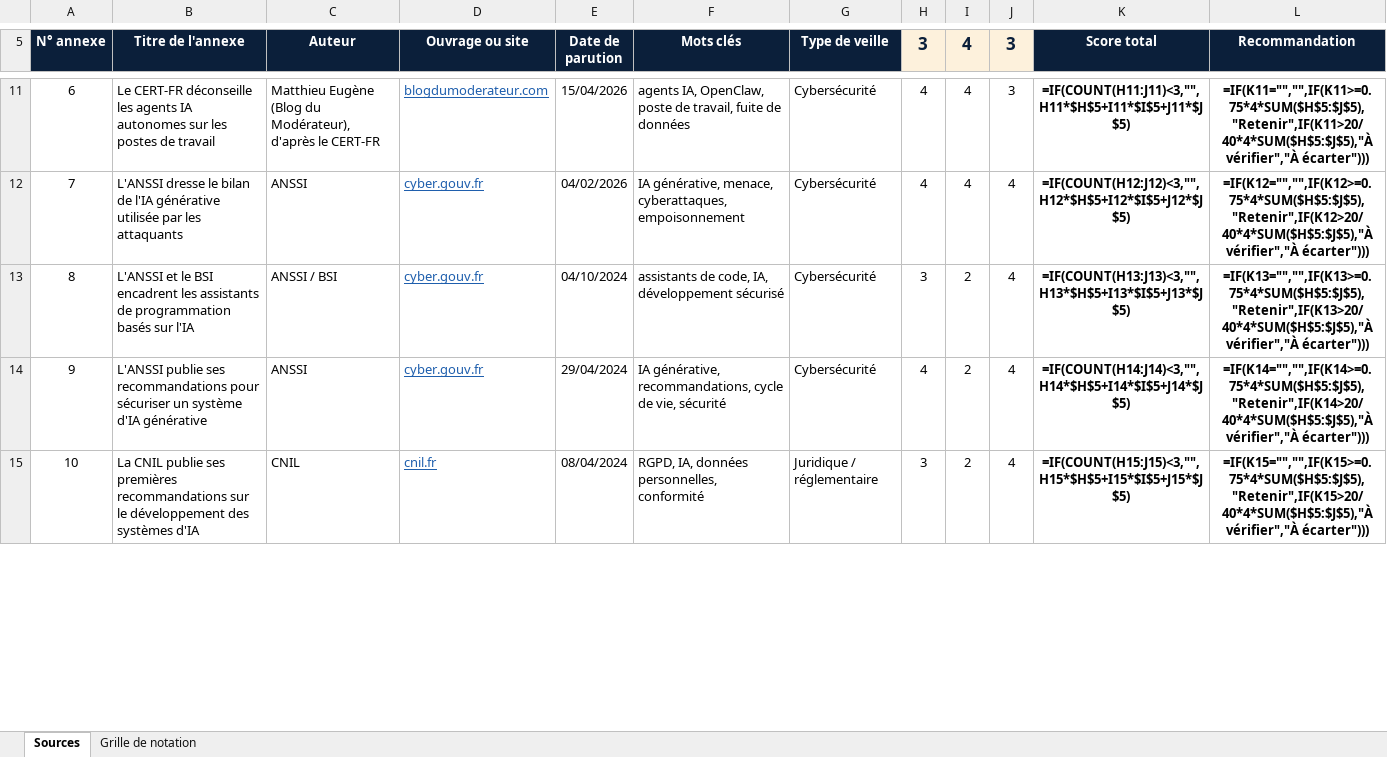
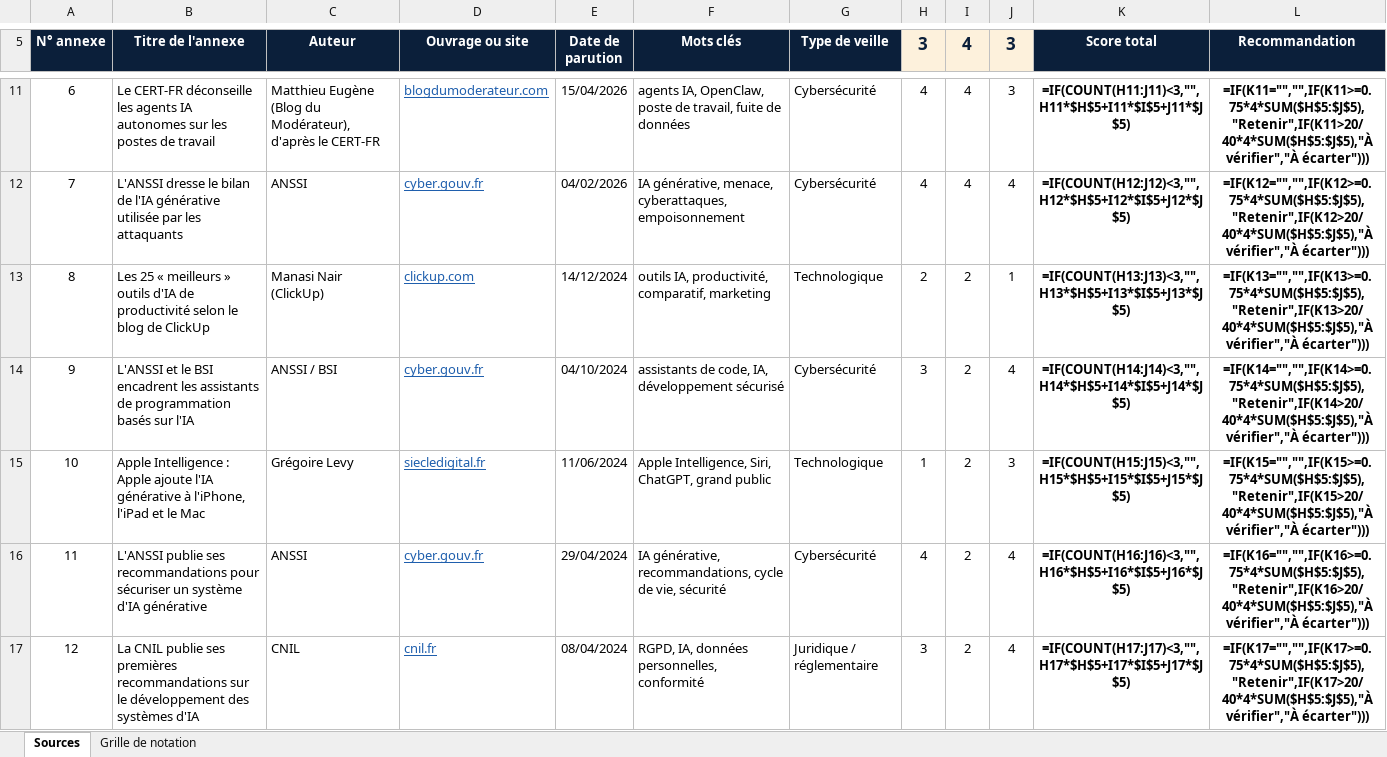
Before and after one commit to bigitevcodding/Portfolio, an Excel workbook: docs/veille-sources.xlsx, sheet Sources, drawn as a sheet; only a part is shown, gaps mark what is left out; values as stored, in another font and other column widths than the file's, no borders; formulas without a stored value are shown as written; conditional formats not drawn; addresses are those after the commit; the diff covers the shown part only; the diff names each change by its address in the sheet, - before the commit and + after, or states it on an @@ line.

```diff
--- a/docs/veille-sources.xlsx (sheet Sources)
+++ b/docs/veille-sources.xlsx (sheet Sources)
+row 13: 8 | Les 25 « meilleurs » outils d'IA de productivité selon le blog de ClickUp | Manasi Nair (ClickUp) | clickup.com | 14/12/2024 | outils IA, productivité, comparatif, marketing | Technologique | 2 | 2 | 1 | =IF(COUNT(H13:J13)<3,"",H13*$H$5+I13*$I$5+J13*$J$5) | =IF(K13="","",IF(K13>=0.75*4*SUM($H$5:$J$5),"Retenir",IF(K13>20/40*4*SUM($H$5:$J$5),"À vérifier","À écarter")))
@@ column A (N° annexe) renumbered between rows 14 and 17 @@
-K14 (Score total): =IF(COUNT(H13:J13)<3,"",H13*$H$5+I13*$I$5+J13*$J$5)
+K14 (Score total): =IF(COUNT(H14:J14)<3,"",H14*$H$5+I14*$I$5+J14*$J$5)
-L14 (Recommandation): =IF(K13="","",IF(K13>=0.75*4*SUM($H$5:$J$5),"Retenir",IF(K13>20/40*4*SUM($H$5:$J$5),"À vérifier","À écarter")))
+L14 (Recommandation): =IF(K14="","",IF(K14>=0.75*4*SUM($H$5:$J$5),"Retenir",IF(K14>20/40*4*SUM($H$5:$J$5),"À vérifier","À écarter")))
+row 15: 10 | Apple Intelligence : Apple ajoute l'IA générative à l'iPhone, l'iPad et le Mac | Grégoire Levy | siecledigital.fr | 11/06/2024 | Apple Intelligence, Siri, ChatGPT, grand public | Technologique | 1 | 2 | 3 | =IF(COUNT(H15:J15)<3,"",H15*$H$5+I15*$I$5+J15*$J$5) | =IF(K15="","",IF(K15>=0.75*4*SUM($H$5:$J$5),"Retenir",IF(K15>20/40*4*SUM($H$5:$J$5),"À vérifier","À écarter")))
-K16 (Score total): =IF(COUNT(H14:J14)<3,"",H14*$H$5+I14*$I$5+J14*$J$5)
+K16 (Score total): =IF(COUNT(H16:J16)<3,"",H16*$H$5+I16*$I$5+J16*$J$5)
-L16 (Recommandation): =IF(K14="","",IF(K14>=0.75*4*SUM($H$5:$J$5),"Retenir",IF(K14>20/40*4*SUM($H$5:$J$5),"À vérifier","À écarter")))
+L16 (Recommandation): =IF(K16="","",IF(K16>=0.75*4*SUM($H$5:$J$5),"Retenir",IF(K16>20/40*4*SUM($H$5:$J$5),"À vérifier","À écarter")))
-K17 (Score total): =IF(COUNT(H15:J15)<3,"",H15*$H$5+I15*$I$5+J15*$J$5)
+K17 (Score total): =IF(COUNT(H17:J17)<3,"",H17*$H$5+I17*$I$5+J17*$J$5)
-L17 (Recommandation): =IF(K15="","",IF(K15>=0.75*4*SUM($H$5:$J$5),"Retenir",IF(K15>20/40*4*SUM($H$5:$J$5),"À vérifier","À écarter")))
+L17 (Recommandation): =IF(K17="","",IF(K17>=0.75*4*SUM($H$5:$J$5),"Retenir",IF(K17>20/40*4*SUM($H$5:$J$5),"À vérifier","À écarter")))
```
Also changed, not shown: 1 added row and 3 removed rows elsewhere in this sheet, 4 other files.
